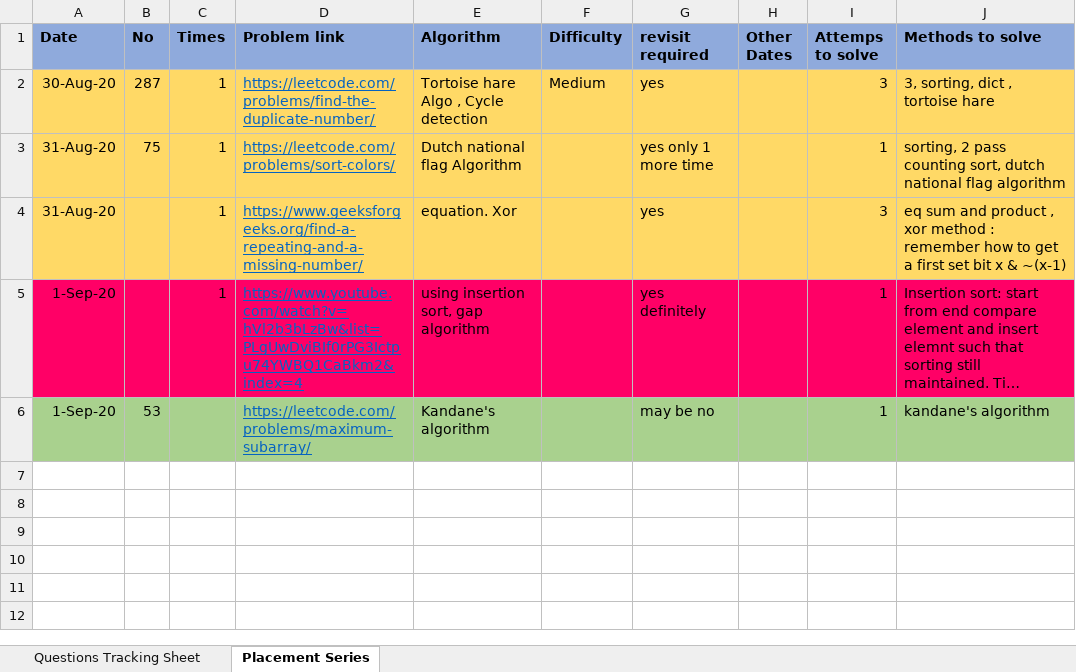
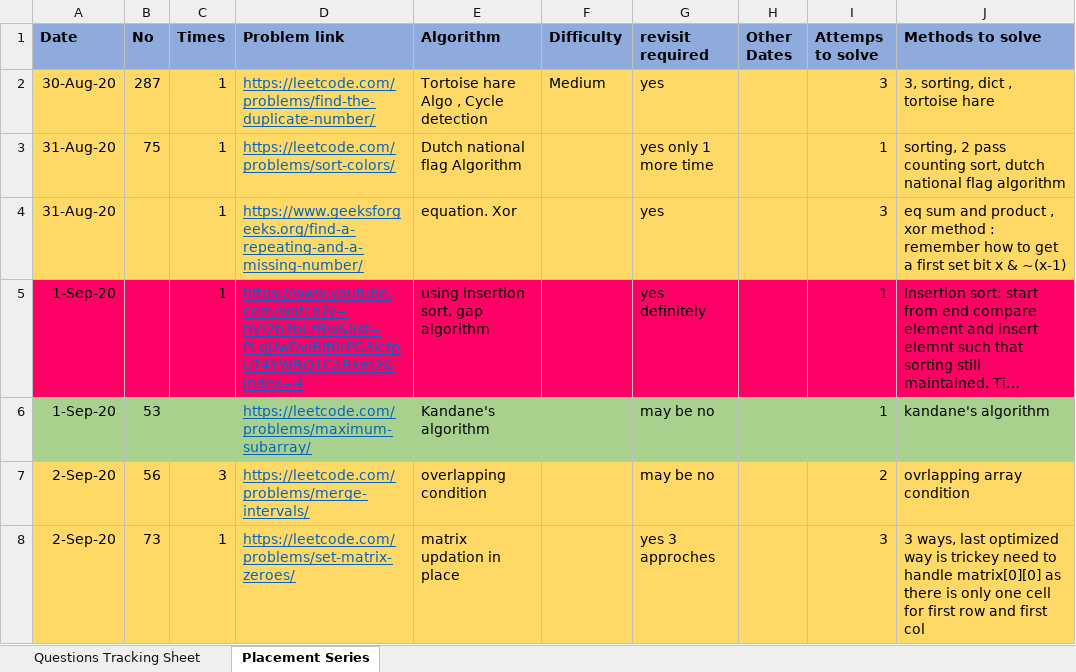
Before and after one commit to mohitsinghnegi1/CodingQuestions, an Excel workbook: tracksheet.xlsx, sheet Placement Series, drawn as a sheet; long unchanged cells end in …; values as stored, in another font and other column widths than the file's, no borders; the diff names each change by its address in the sheet, - before the commit and + after, or states it on an @@ line.

```diff
--- a/tracksheet.xlsx (sheet Placement Series)
+++ b/tracksheet.xlsx (sheet Placement Series)
+row 7: 2-Sep-20 | 56 | 3 | https://leetcode.com/problems/merge-intervals/ | overlapping condition |  | may be no |  | 2 | ovrlapping array condition
+row 8: 2-Sep-20 | 73 | 1 | https://leetcode.com/problems/set-matrix-zeroes/ | matrix updation in place |  | yes 3 approches |  | 3 | 3 ways, last optimized way is trickey need to handle matrix[0][0] as there is only one cell for first row and first col
```
Also changed, not shown: 2 other files.
